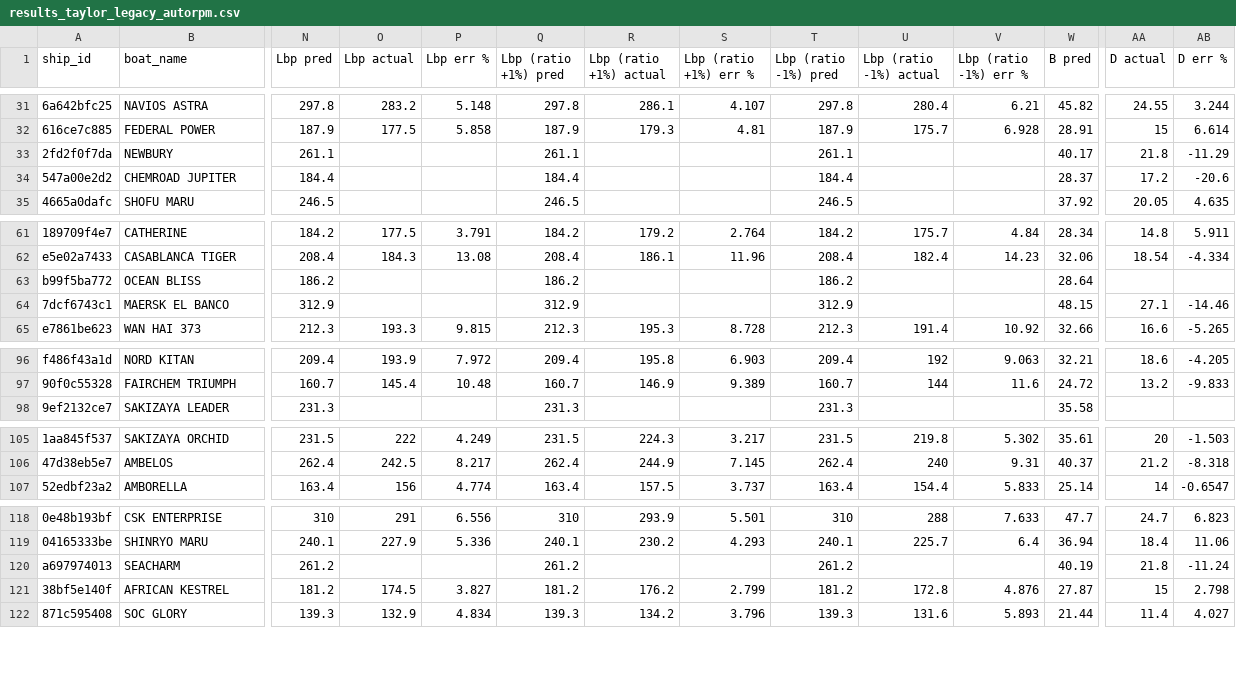
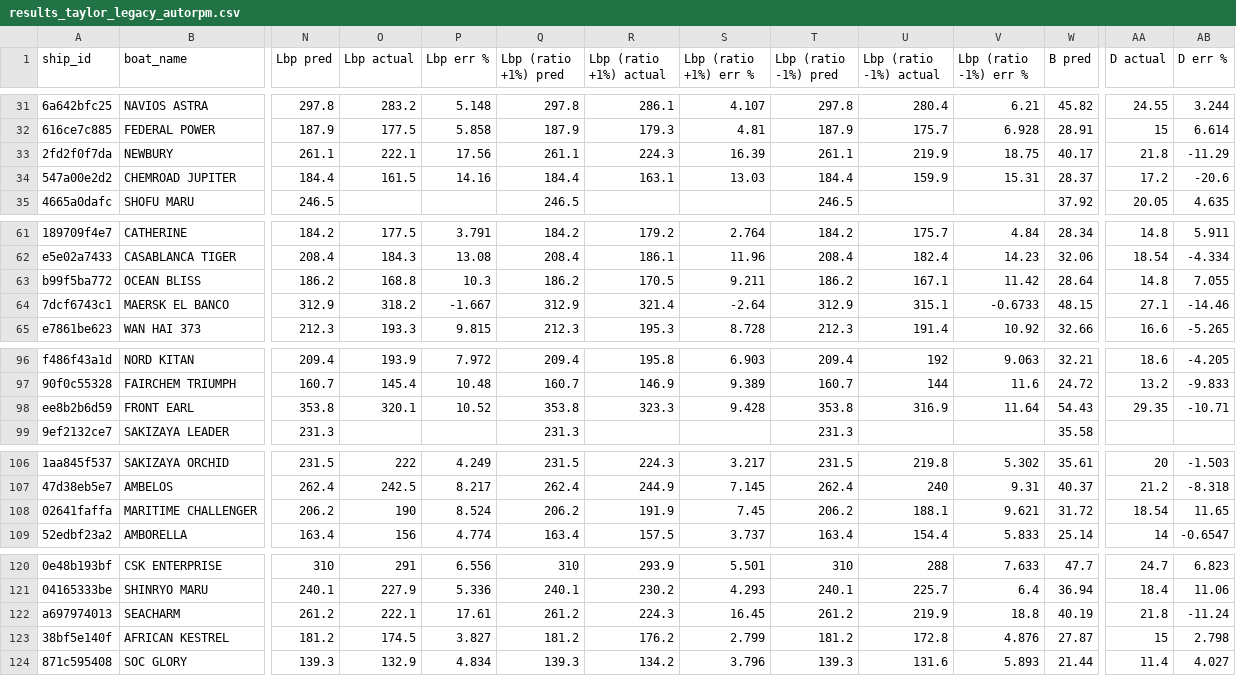
Before and after one commit to MichaelMacCormac/Ship-Design, a CSV file: data/validation/results_taylor_legacy_autorpm.csv, drawn as a sheet; only a part is shown, gaps mark what is left out; addresses are those after the commit; rows hold the shown columns only; the diff covers the shown part only; the diff names each change by its address in the sheet, - before the commit and + after, or states it on an @@ line.

```diff
--- a/data/validation/results_taylor_legacy_autorpm.csv
+++ b/data/validation/results_taylor_legacy_autorpm.csv
-O33 (Lbp actual): (empty)
+O33 (Lbp actual): 222.1
-P33 (Lbp err %): (empty)
+P33 (Lbp err %): 17.56
-R33 (Lbp (ratio +1%) actual): (empty)
+R33 (Lbp (ratio +1%) actual): 224.3
-S33 (Lbp (ratio +1%) err %): (empty)
+S33 (Lbp (ratio +1%) err %): 16.39
-U33 (Lbp (ratio -1%) actual): (empty)
+U33 (Lbp (ratio -1%) actual): 219.9
-V33 (Lbp (ratio -1%) err %): (empty)
+V33 (Lbp (ratio -1%) err %): 18.75
-O34 (Lbp actual): (empty)
+O34 (Lbp actual): 161.5
-P34 (Lbp err %): (empty)
+P34 (Lbp err %): 14.16
-R34 (Lbp (ratio +1%) actual): (empty)
+R34 (Lbp (ratio +1%) actual): 163.1
-S34 (Lbp (ratio +1%) err %): (empty)
+S34 (Lbp (ratio +1%) err %): 13.03
-U34 (Lbp (ratio -1%) actual): (empty)
+U34 (Lbp (ratio -1%) actual): 159.9
-V34 (Lbp (ratio -1%) err %): (empty)
+V34 (Lbp (ratio -1%) err %): 15.31
-O63 (Lbp actual): (empty)
+O63 (Lbp actual): 168.8
-P63 (Lbp err %): (empty)
+P63 (Lbp err %): 10.3
-R63 (Lbp (ratio +1%) actual): (empty)
+R63 (Lbp (ratio +1%) actual): 170.5
-S63 (Lbp (ratio +1%) err %): (empty)
+S63 (Lbp (ratio +1%) err %): 9.211
-U63 (Lbp (ratio -1%) actual): (empty)
+U63 (Lbp (ratio -1%) actual): 167.1
-V63 (Lbp (ratio -1%) err %): (empty)
+V63 (Lbp (ratio -1%) err %): 11.42
-AA63 (D actual): (empty)
+AA63 (D actual): 14.8
-AB63 (D err %): (empty)
+AB63 (D err %): 7.055
-O64 (Lbp actual): (empty)
+O64 (Lbp actual): 318.2
-P64 (Lbp err %): (empty)
+P64 (Lbp err %): -1.667
-R64 (Lbp (ratio +1%) actual): (empty)
+R64 (Lbp (ratio +1%) actual): 321.4
-S64 (Lbp (ratio +1%) err %): (empty)
+S64 (Lbp (ratio +1%) err %): -2.64
-U64 (Lbp (ratio -1%) actual): (empty)
+U64 (Lbp (ratio -1%) actual): 315.1
-V64 (Lbp (ratio -1%) err %): (empty)
+V64 (Lbp (ratio -1%) err %): -0.6733
+row 98: ee8b2b6d59 | FRONT EARL | 353.8 | 320.1 | 10.52 | 353.8 | 323.3 | 9.428 | 353.8 | 316.9 | 11.64 | 54.43 | 29.35 | -10.71
+row 108: 02641faffa | MARITIME CHALLENGER | 206.2 | 190 | 8.524 | 206.2 | 191.9 | 7.45 | 206.2 | 188.1 | 9.621 | 31.72 | 18.54 | 11.65
-O122 (Lbp actual): (empty)
+O122 (Lbp actual): 222.1
-P122 (Lbp err %): (empty)
+P122 (Lbp err %): 17.61
-R122 (Lbp (ratio +1%) actual): (empty)
+R122 (Lbp (ratio +1%) actual): 224.3
-S122 (Lbp (ratio +1%) err %): (empty)
+S122 (Lbp (ratio +1%) err %): 16.45
-U122 (Lbp (ratio -1%) actual): (empty)
+U122 (Lbp (ratio -1%) actual): 219.9
-V122 (Lbp (ratio -1%) err %): (empty)
+V122 (Lbp (ratio -1%) err %): 18.8
```
Also changed, not shown: 26 edited cells elsewhere in this file, data/ships_clean.csv, data/ships_rejected.csv, 22 other files.
